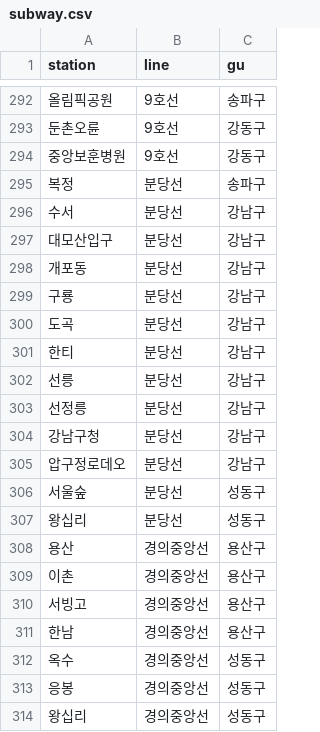
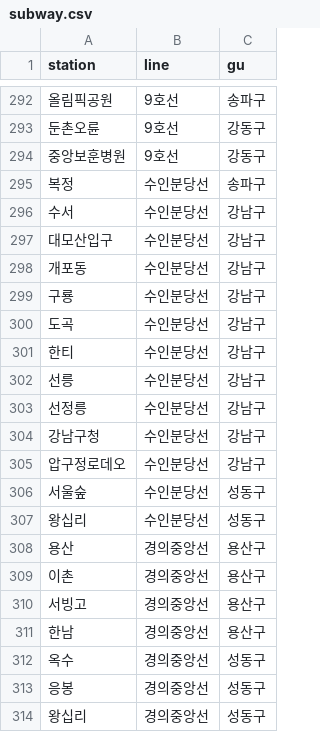
Before and after one commit to yoona3316/Datamining_subway, a CSV file: data/subway.csv, drawn as a sheet; only a part is shown, gaps mark what is left out.

Commit message:
update subway.csv

```diff
--- a/data/subway.csv
+++ b/data/subway.csv
@@ -294,15 +294,15 @@
 중앙보훈병원,9호선,강동구
-복정,분당선,송파구
-수서,분당선,강남구
-대모산입구,분당선,강남구
-개포동,분당선,강남구
-구룡,분당선,강남구
-도곡,분당선,강남구
-한티,분당선,강남구
-선릉,분당선,강남구
-선정릉,분당선,강남구
-강남구청,분당선,강남구
-압구정로데오,분당선,강남구
-서울숲,분당선,성동구
-왕십리,분당선,성동구
+복정,수인분당선,송파구
+수서,수인분당선,강남구
+대모산입구,수인분당선,강남구
+개포동,수인분당선,강남구
+구룡,수인분당선,강남구
+도곡,수인분당선,강남구
+한티,수인분당선,강남구
+선릉,수인분당선,강남구
+선정릉,수인분당선,강남구
+강남구청,수인분당선,강남구
+압구정로데오,수인분당선,강남구
+서울숲,수인분당선,성동구
+왕십리,수인분당선,성동구
 용산,경의중앙선,용산구
```
